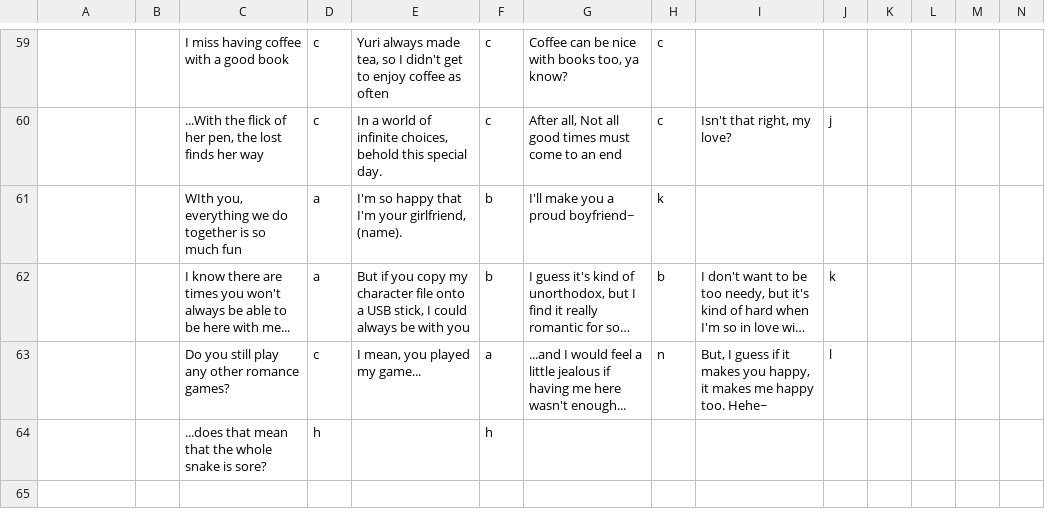
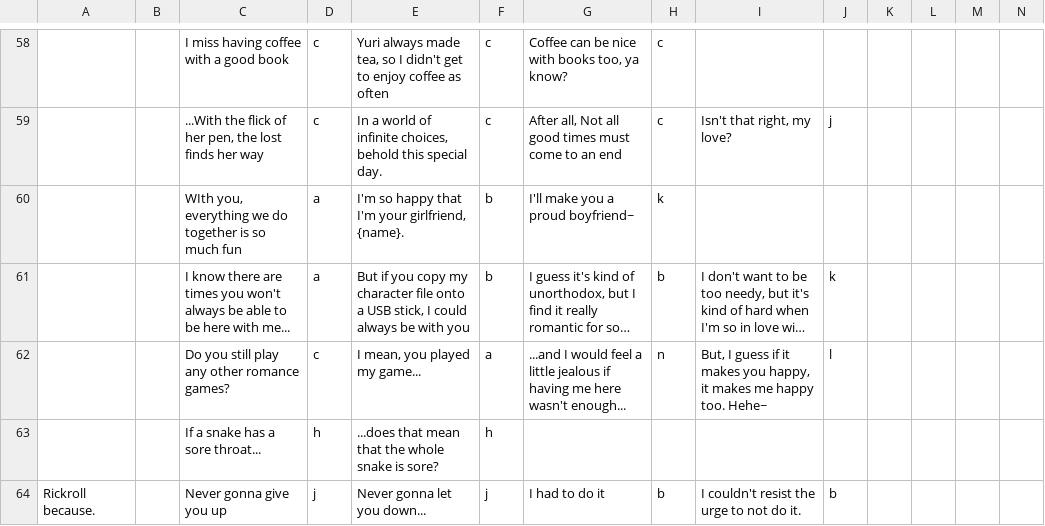
Before and after one commit to PiMaker/MonikAI, a CSV file: docs/idle_dialogue.csv, drawn as a sheet; only a part is shown, gaps mark what is left out; long unchanged cells end in …; addresses are those after the commit; the diff covers the shown part only; the diff names each change by its address in the sheet, - before the commit and + after, or states it on an @@ line.

```diff
--- a/docs/idle_dialogue.csv
+++ b/docs/idle_dialogue.csv
-E60: …your girlfriend, (name).
+E60: …your girlfriend, {name}.
-C63: ...does that mean that the whole snake is sore?
+C63: If a snake has a sore throat...
-E63: (empty)
+E63: ...does that mean that the whole snake is sore?
+row 64: Rickroll because. |  | Never gonna give you up | j | Never gonna let you down... | j | I had to do it | b | I couldn't resist the urge to not do it. | b
```
Also changed, not shown: 1 removed row and 9 edited cells elsewhere in this file, docs/website.csv, 3 other files.
